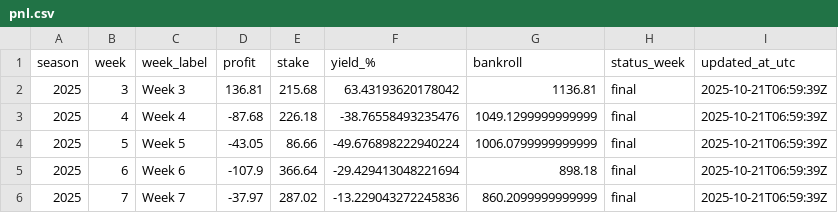
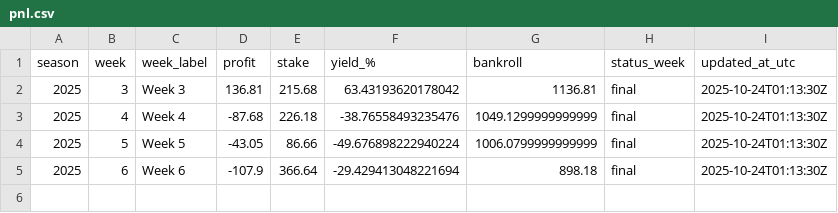
Before and after one commit to luisesantamaria/nfl-betting, a CSV file: data/live/pnl.csv, drawn as a sheet.

```diff
--- a/data/live/pnl.csv
+++ b/data/live/pnl.csv
@@ -1,6 +1,5 @@
 season,week,week_label,profit,stake,yield_%,bankroll,status_week,updated_at_utc
-2025,3,Week 3,136.81,215.68,63.43193620178042,1136.81,final,2025-10-21T06:59:39Z
-2025,4,Week 4,-87.68,226.18,-38.76558493235476,1049.1299999999999,final,2025-10-21T06:59:39Z
-2025,5,Week 5,-43.05,86.66,-49.676898222940224,1006.0799999999999,final,2025-10-21T06:59:39Z
-2025,6,Week 6,-107.9,366.64,-29.429413048221694,898.18,final,2025-10-21T06:59:39Z
-2025,7,Week 7,-37.97,287.02,-13.229043272245836,860.2099999999999,final,2025-10-21T06:59:39Z
+2025,3,Week 3,136.81,215.68,63.43193620178042,1136.81,final,2025-10-24T01:13:30Z
+2025,4,Week 4,-87.68,226.18,-38.76558493235476,1049.1299999999999,final,2025-10-24T01:13:30Z
+2025,5,Week 5,-43.05,86.66,-49.676898222940224,1006.0799999999999,final,2025-10-24T01:13:30Z
+2025,6,Week 6,-107.9,366.64,-29.429413048221694,898.18,final,2025-10-24T01:13:30Z
```
